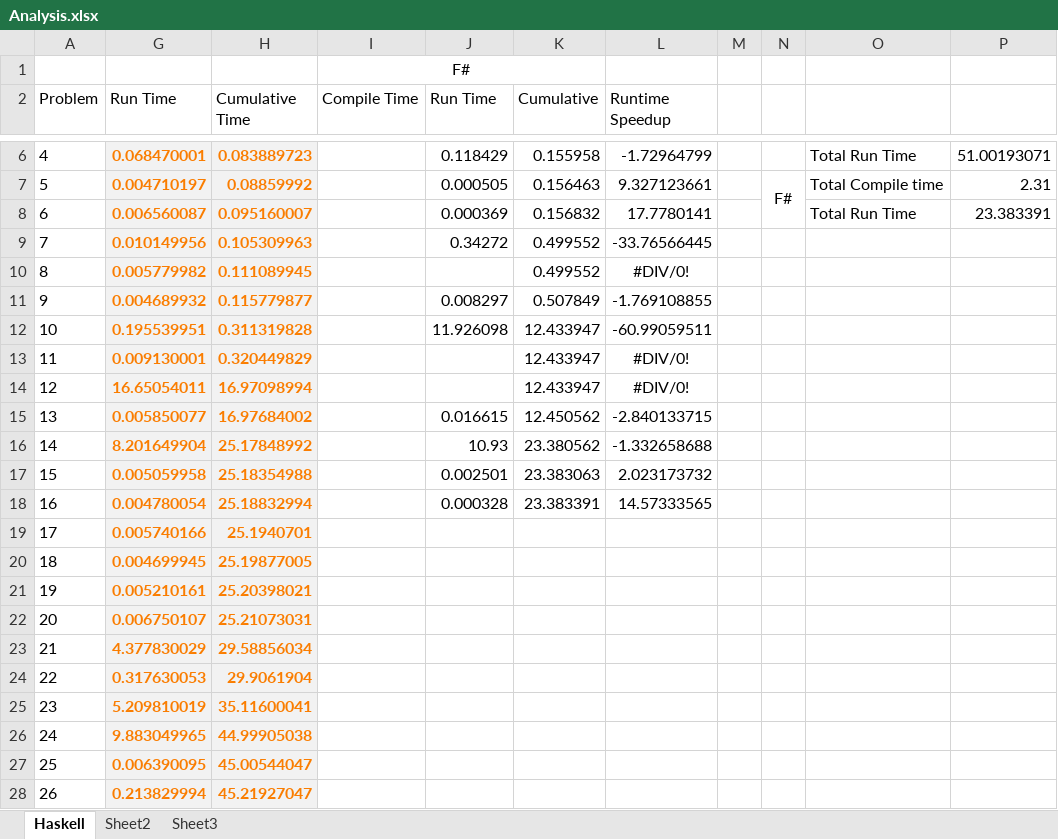
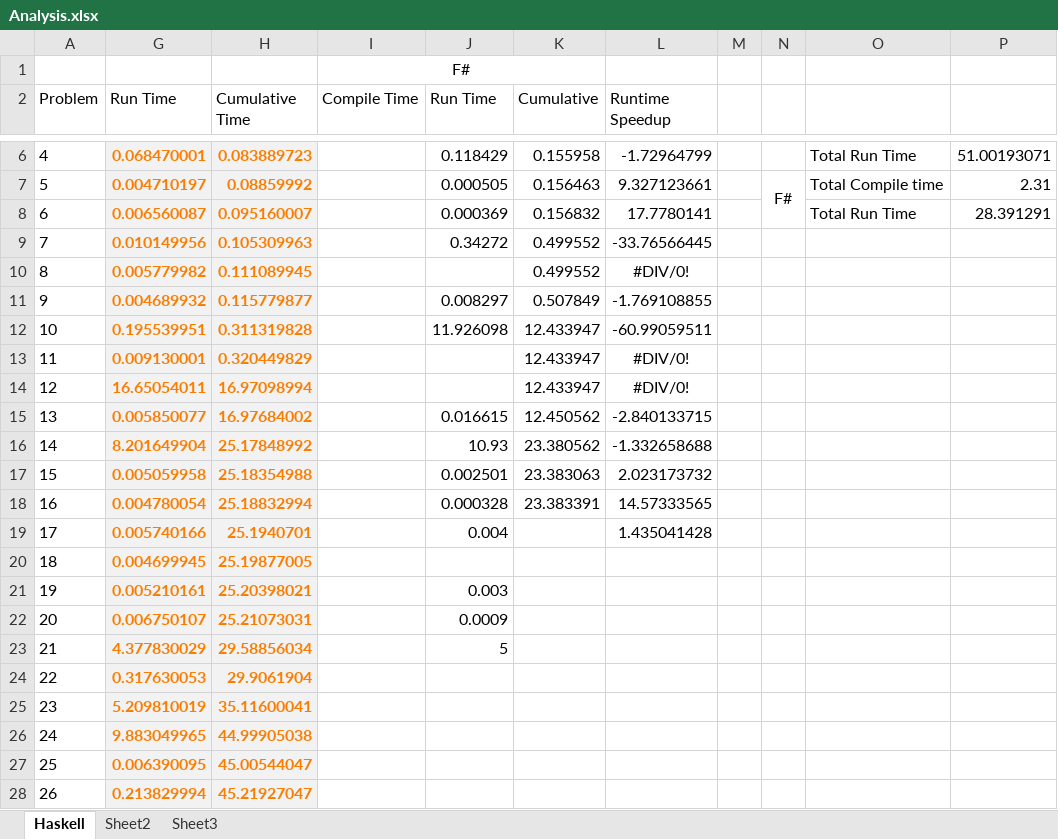
Before and after one commit to JeremyLWright/euler, an Excel workbook: Analysis.xlsx, sheet Haskell, drawn as a sheet; only a part is shown, gaps mark what is left out; values as stored, in another font and other column widths than the file's, no borders; charts and pictures not drawn; the diff names each change by its address in the sheet, - before the commit and + after, or states it on an @@ line.

```diff
--- a/Analysis.xlsx (sheet Haskell)
+++ b/Analysis.xlsx (sheet Haskell)
-P8: 23.383391
+P8: 28.391291
-J19 (Run Time): (empty)
+J19 (Run Time): 0.004
-L19 (Runtime Speedup): (empty)
+L19 (Runtime Speedup): 1.435041428
-J21 (Run Time): (empty)
+J21 (Run Time): 0.003
-J22 (Run Time): (empty)
+J22 (Run Time): 0.0009
-J23 (Run Time): (empty)
+J23 (Run Time): 5
```
Also changed, not shown: charts or pictures, 16 other files.
